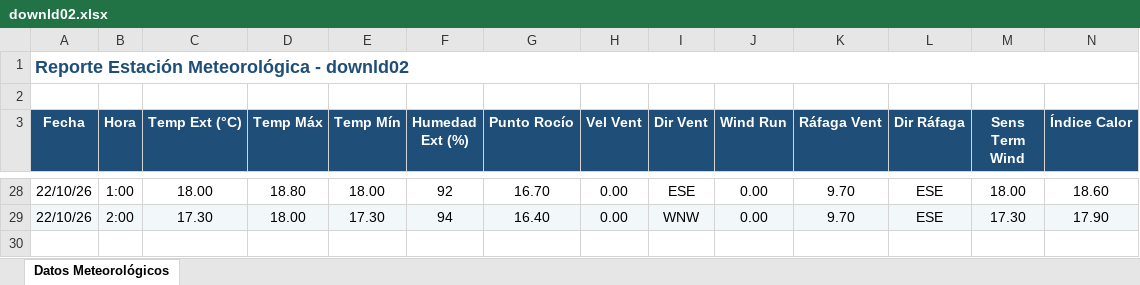
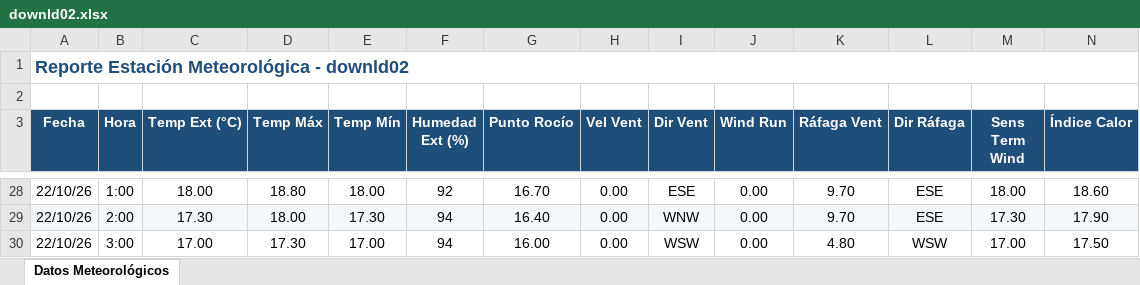
Before and after one commit to intasalta/ema_elgalpon, an Excel workbook: downld02.xlsx, sheet Datos Meteorológicos, drawn as a sheet; only a part is shown, gaps mark what is left out; values as stored, in another font and other column widths than the file's, no borders; rows hold the shown columns only; the diff names each change by its address in the sheet, - before the commit and + after, or states it on an @@ line.

```diff
--- a/downld02.xlsx (sheet Datos Meteorológicos)
+++ b/downld02.xlsx (sheet Datos Meteorológicos)
+row 30: 22/10/26 | 3:00 | 17.00 | 17.30 | 17.00 | 94 | 16.00 | 0.00 | WSW | 0.00 | 4.80 | WSW | 17.00 | 17.50
```
Also changed, not shown: downld08.xlsx, 2 other files.
